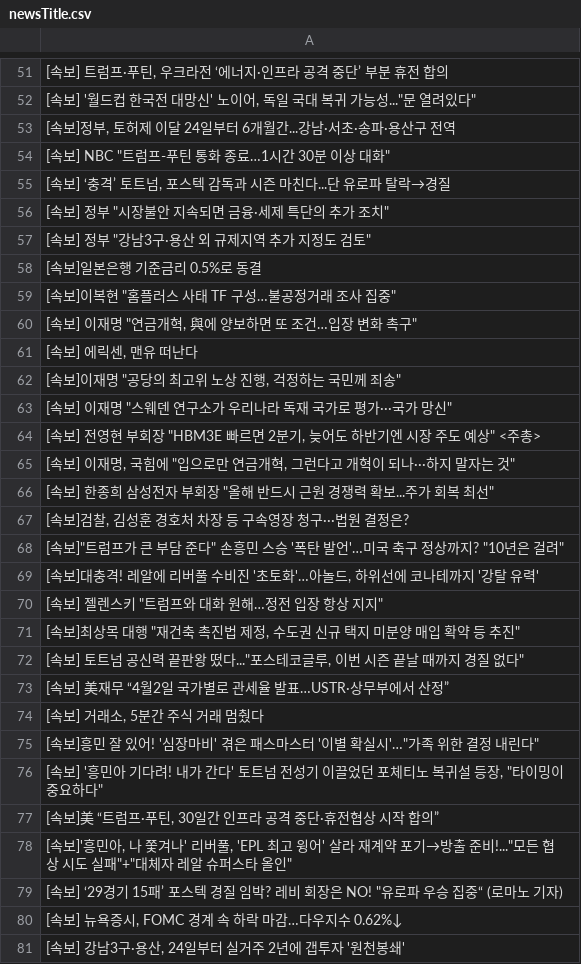
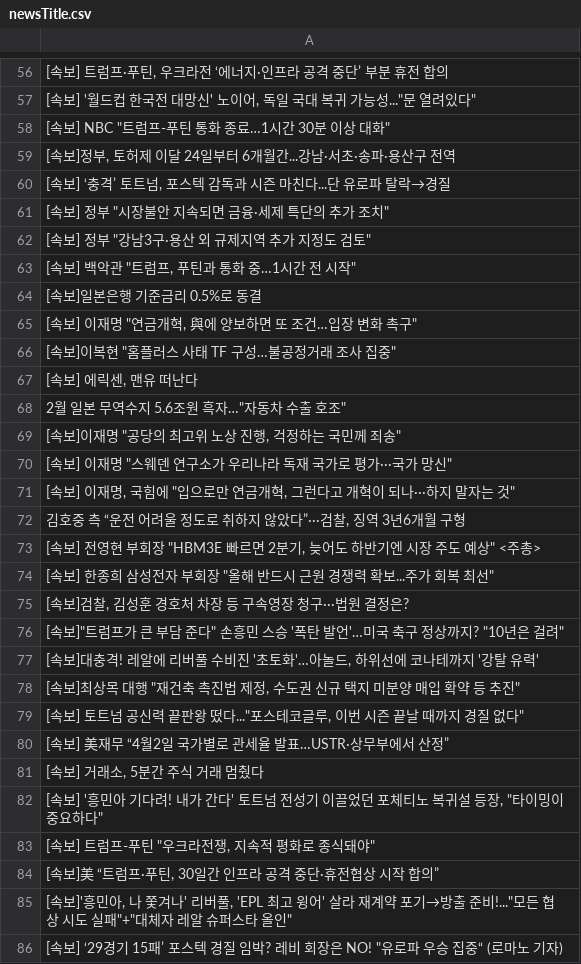
Before and after one commit to junhongkwon/News, a CSV file: newsTitle.csv, drawn as a sheet; only a part is shown, gaps mark what is left out; the shorter side is filled out with more unchanged rows; the diff covers the shown part only.

Commit message:
newsDataCollection

```diff
--- a/newsTitle.csv
+++ b/newsTitle.csv
@@ -52,4 +57,4 @@
 " [속보] '월드컵 한국전 대망신' 노이어, 독일 국대 복귀 가능성...""문 열려있다"" "
+" [속보] NBC ""트럼프-푸틴 통화 종료…1시간 30분 이상 대화"" "
 " [속보]정부, 토허제 이달 24일부터 6개월간...강남·서초·송파·용산구 전역 "
-" [속보] NBC ""트럼프-푸틴 통화 종료…1시간 30분 이상 대화"" "
 " [속보] ‘충격’ 토트넘, 포스텍 감독과 시즌 마친다...단 유로파 탈락→경질 "
@@ -57,10 +62,13 @@
 " [속보] 정부 ""강남3구·용산 외 규제지역 추가 지정도 검토"" "
+" [속보] 백악관 ""트럼프, 푸틴과 통화 중…1시간 전 시작"" "
  [속보]일본은행 기준금리 0.5%로 동결
+" [속보] 이재명 ""연금개혁, 與에 양보하면 또 조건…입장 변화 촉구"" "
 " [속보]이복현 ""홈플러스 사태 TF 구성…불공정거래 조사 집중"" "
-" [속보] 이재명 ""연금개혁, 與에 양보하면 또 조건…입장 변화 촉구"" "
 " [속보] 에릭센, 맨유 떠난다 "
+" 2월 일본 무역수지 5.6조원 흑자…""자동차 수출 호조"" "
 " [속보]이재명 ""공당의 최고위 노상 진행, 걱정하는 국민께 죄송"" "
 " [속보] 이재명 ""스웨덴 연구소가 우리나라 독재 국가로 평가···국가 망신"" "
+" [속보] 이재명, 국힘에 ""입으로만 연금개혁, 그런다고 개혁이 되나···하지 말자는 것"" "
+" 김호중 측 “운전 어려울 정도로 취하지 않았다”···검찰, 징역 3년6개월 구형 "
 " [속보] 전영현 부회장 ""HBM3E 빠르면 2분기, 늦어도 하반기엔 시장 주도 예상"" <주총> "
-" [속보] 이재명, 국힘에 ""입으로만 연금개혁, 그런다고 개혁이 되나···하지 말자는 것"" "
 " [속보] 한종희 삼성전자 부회장 ""올해 반드시 근원 경쟁력 확보...주가 회복 최선"" "
@@ -69,3 +77,2 @@
 " [속보]대충격! 레알에 리버풀 수비진 '초토화'…아놀드, 하위선에 코나테까지 '강탈 유력' "
-" [속보] 젤렌스키 ""트럼프와 대화 원해…정전 입장 항상 지지"" "
 " [속보]최상목 대행 ""재건축 촉진법 제정, 수도권 신규 택지 미분양 매입 확약 등 추진"" "
@@ -74,4 +81,4 @@
 " [속보] 거래소, 5분간 주식 거래 멈췄다 "
-" [속보]흥민 잘 있어! '심장마비' 겪은 패스마스터 '이별 확실시'…""가족 위한 결정 내린다"" "
 " [속보] '흥민아 기다려! 내가 간다' 토트넘 전성기 이끌었던 포체티노 복귀설 등장, ""타이밍이 중요하다"" "
+" [속보] 트럼프-푸틴 ""우크라전쟁, 지속적 평화로 종식돼야"" "
 " [속보]美 “트럼프·푸틴, 30일간 인프라 공격 중단·휴전협상 시작 합의” "
```
Also changed, not shown: 11 added rows, 13 removed rows, 8 moved rows and 4 edited cells elsewhere in this file.
